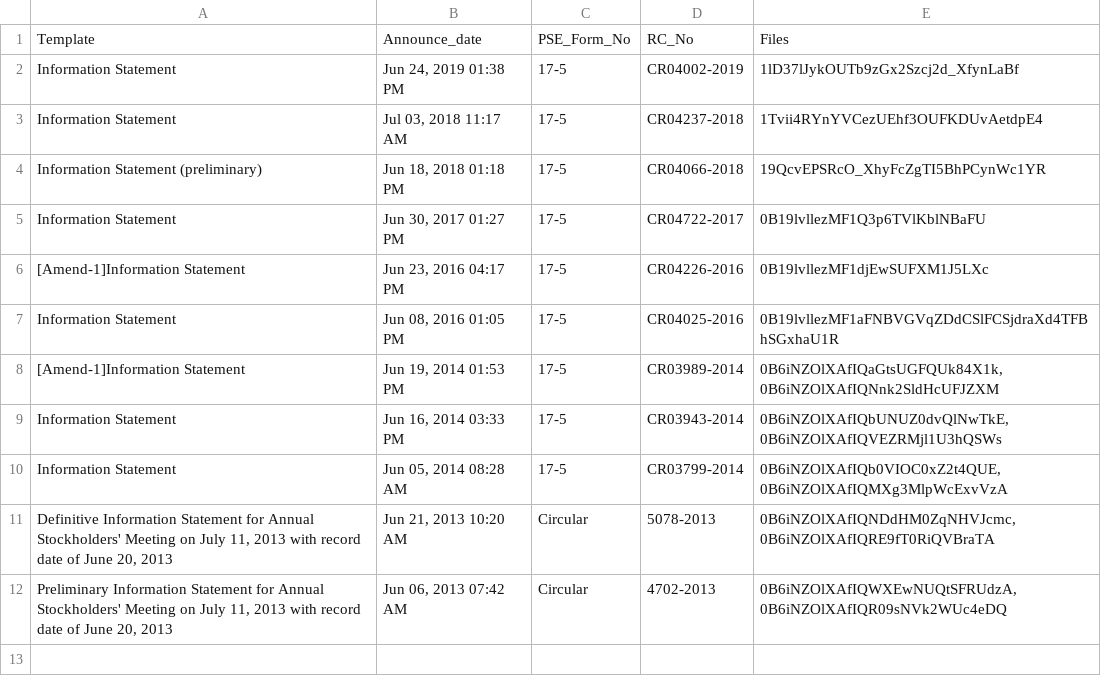
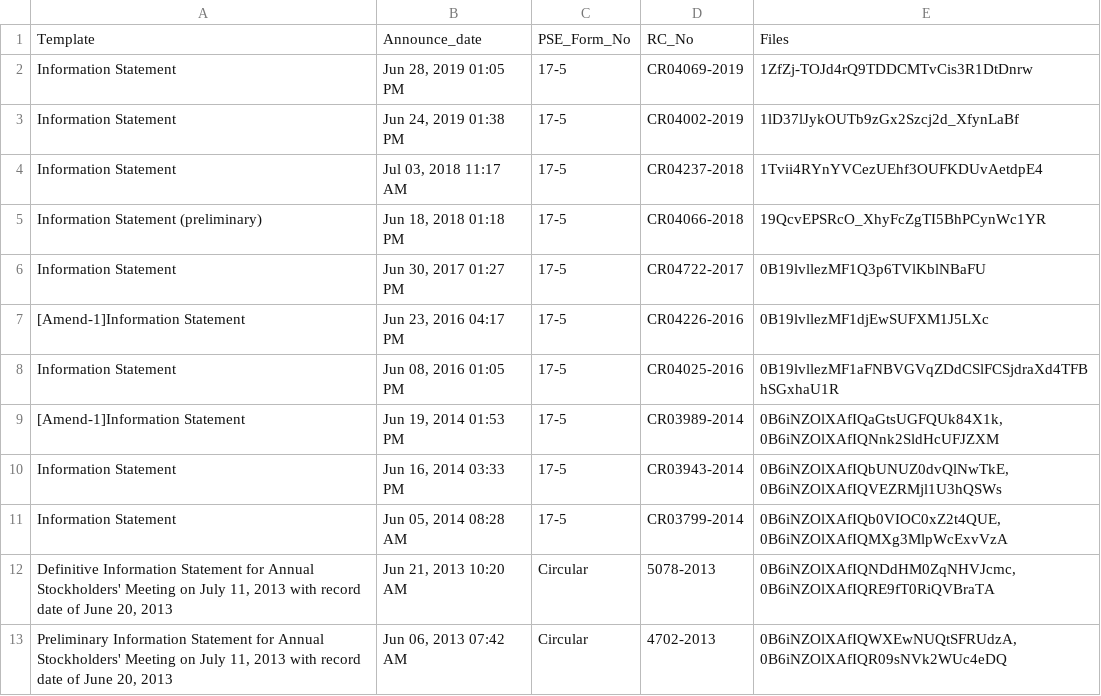
Before and after one commit to abacorecapital/abacorecapital.github.io, a CSV file: _data/Information_statements.csv, drawn as a sheet.

Commit message:
Update Information_statements.csv

```diff
--- a/_data/Information_statements.csv
+++ b/_data/Information_statements.csv
@@ -1,2 +1,3 @@
 Template,Announce_date,PSE_Form_No,RC_No,Files
+Information Statement,"Jun 28, 2019 01:05 PM",17-5,CR04069-2019,"1ZfZj-TOJd4rQ9TDDCMTvCis3R1DtDnrw"
 Information Statement,"Jun 24, 2019 01:38 PM",17-5,CR04002-2019,"1lD37lJykOUTb9zGx2Szcj2d_XfynLaBf"
```
